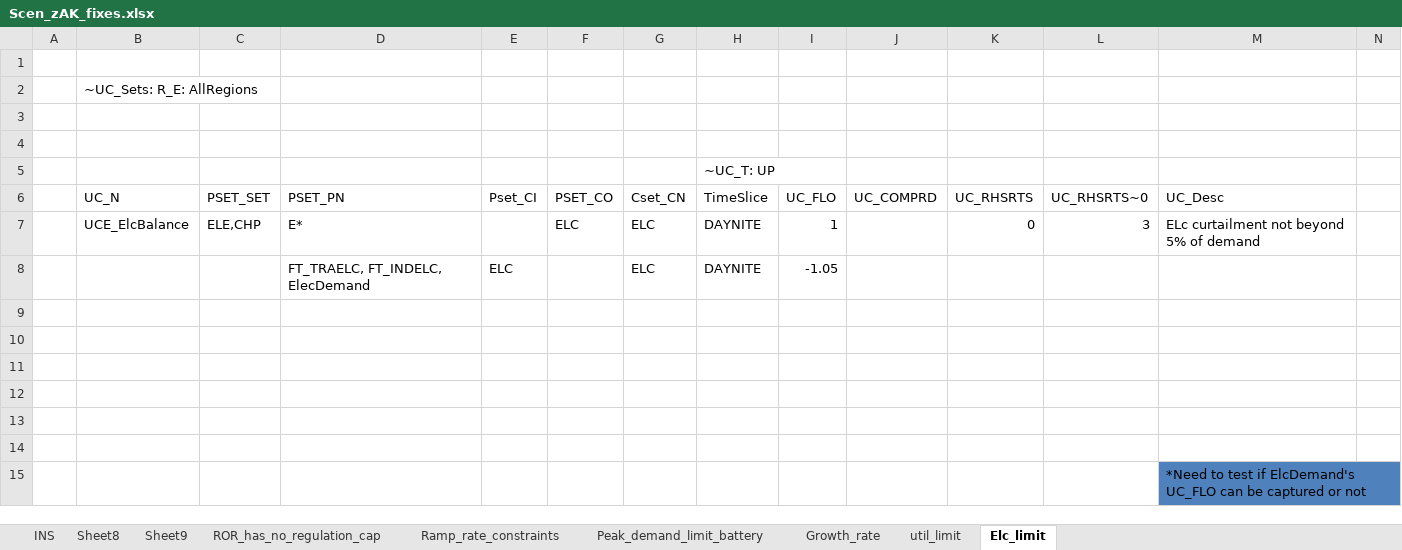
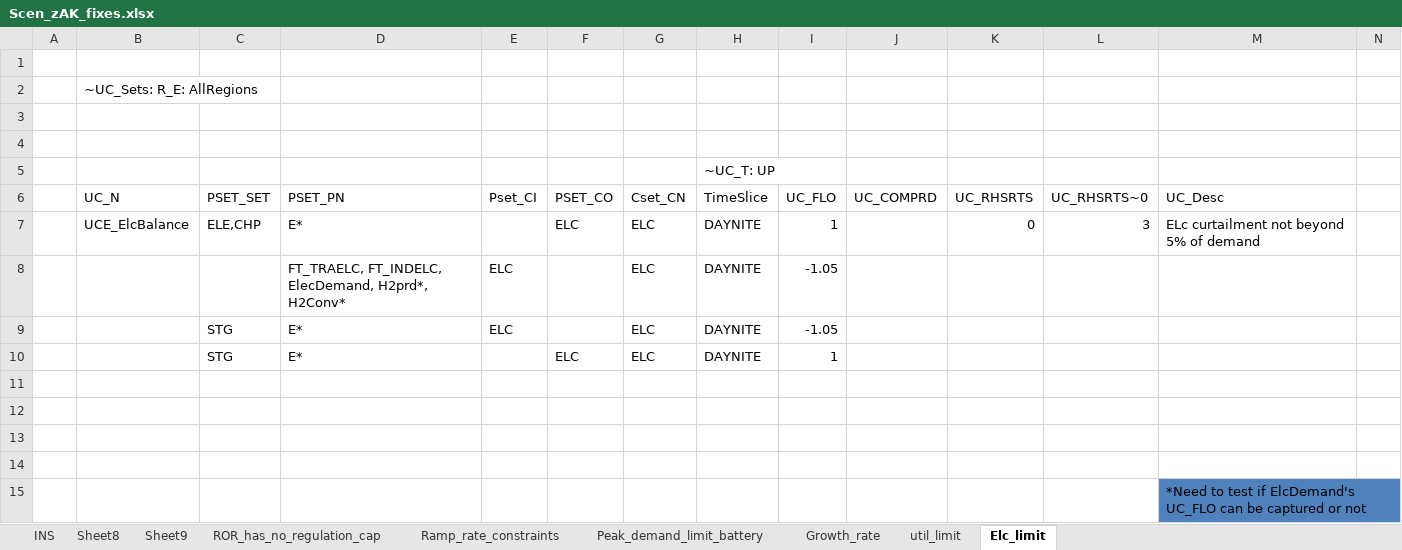
Before and after one commit to seanli12354/KiNESYS_BattCircularity-main, an Excel workbook: SuppXLS/Scen_zAK_fixes.xlsx, sheet Elc_limit, drawn as a sheet; only a part is shown; values as stored, in another font and other column widths than the file's, no borders; rows hold the shown columns only; the diff covers the shown part only; the diff names each change by its address in the sheet, - before the commit and + after, or states it on an @@ line.

Commit message:
Add files via upload

```diff
--- a/SuppXLS/Scen_zAK_fixes.xlsx (sheet Elc_limit)
+++ b/SuppXLS/Scen_zAK_fixes.xlsx (sheet Elc_limit)
-D8 (PSET_PN): FT_TRAELC, FT_INDELC, ElecDemand
+D8 (PSET_PN): FT_TRAELC, FT_INDELC, ElecDemand, H2prd*, H2Conv*
-row 9: (empty)
+row 9:  |  | STG | E* | ELC |  | ELC | DAYNITE | -1.05
-row 10: (empty)
+row 10:  |  | STG | E* |  | ELC | ELC | DAYNITE | 1
```
Also changed, not shown: 63 added rows elsewhere in this sheet.
